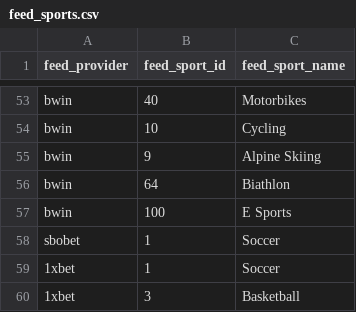
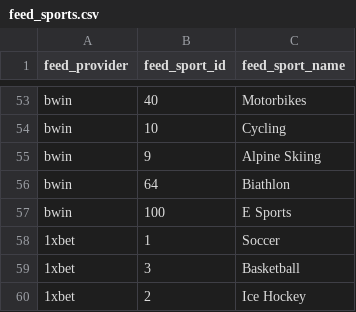
Before and after one commit to skizlin/gmap, a CSV file: backend/data/feed_sports.csv, drawn as a sheet; only a part is shown, gaps mark what is left out; the shorter side is filled out with more unchanged rows.

```diff
--- a/backend/data/feed_sports.csv
+++ b/backend/data/feed_sports.csv
@@ -57,3 +57,2 @@ bwin,64,Biathlon
 bwin,100,E Sports
-sbobet,1,Soccer
 1xbet,1,Soccer
```
Also changed, not shown: 21 other files.
